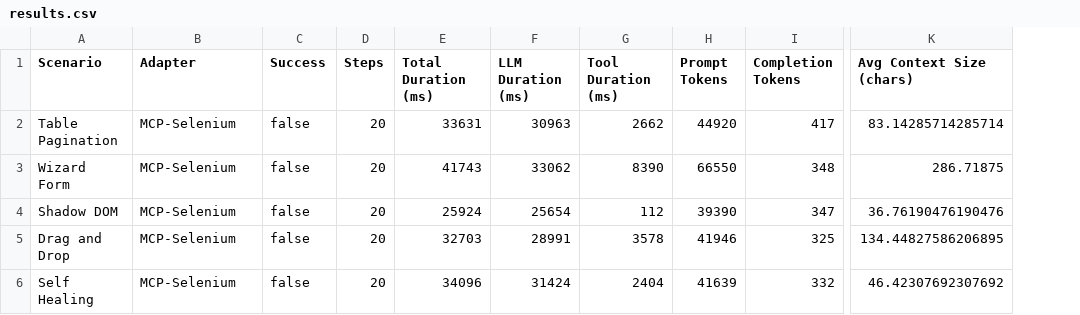
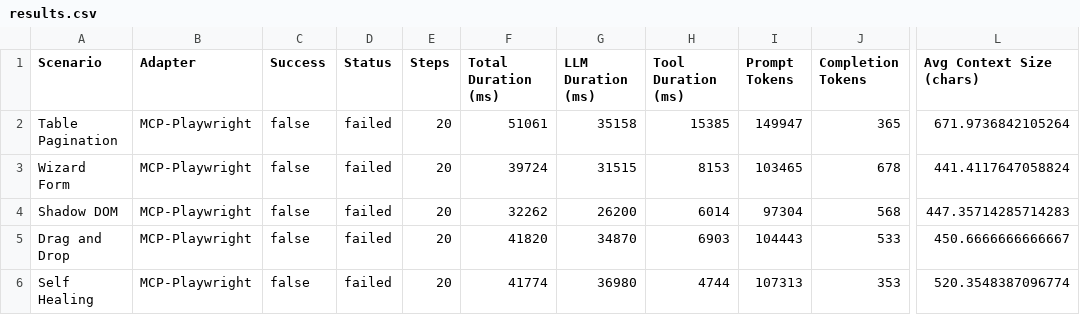
Before and after one commit to wdoymean/ui-benchmark, a CSV file: results.csv, drawn as a sheet; only a part is shown, gaps mark what is left out; addresses are those after the commit; the diff names each change by its address in the sheet, - before the commit and + after, or states it on an @@ line.

```diff
--- a/results.csv
+++ b/results.csv
+column D (Status), rows 2-6: all failed
-B2:B6 (Adapter): MCP-Selenium
+B2:B6 (Adapter): MCP-Playwright
-F2 (Total Duration (ms)): 33631
+F2 (Total Duration (ms)): 51061
-G2 (LLM Duration (ms)): 30963
+G2 (LLM Duration (ms)): 35158
-H2 (Tool Duration (ms)): 2662
+H2 (Tool Duration (ms)): 15385
-I2 (Prompt Tokens): 44920
+I2 (Prompt Tokens): 149947
-J2 (Completion Tokens): 417
+J2 (Completion Tokens): 365
-L2 (Avg Context Size (chars)): 83.14285714285714
+L2 (Avg Context Size (chars)): 671.9736842105264
-F3 (Total Duration (ms)): 41743
+F3 (Total Duration (ms)): 39724
-G3 (LLM Duration (ms)): 33062
+G3 (LLM Duration (ms)): 31515
-H3 (Tool Duration (ms)): 8390
+H3 (Tool Duration (ms)): 8153
-I3 (Prompt Tokens): 66550
+I3 (Prompt Tokens): 103465
-J3 (Completion Tokens): 348
+J3 (Completion Tokens): 678
-L3 (Avg Context Size (chars)): 286.71875
+L3 (Avg Context Size (chars)): 441.4117647058824
-F4 (Total Duration (ms)): 25924
+F4 (Total Duration (ms)): 32262
-G4 (LLM Duration (ms)): 25654
+G4 (LLM Duration (ms)): 26200
-H4 (Tool Duration (ms)): 112
+H4 (Tool Duration (ms)): 6014
-I4 (Prompt Tokens): 39390
+I4 (Prompt Tokens): 97304
-J4 (Completion Tokens): 347
+J4 (Completion Tokens): 568
-L4 (Avg Context Size (chars)): 36.76190476190476
+L4 (Avg Context Size (chars)): 447.35714285714283
-F5 (Total Duration (ms)): 32703
+F5 (Total Duration (ms)): 41820
-G5 (LLM Duration (ms)): 28991
+G5 (LLM Duration (ms)): 34870
-H5 (Tool Duration (ms)): 3578
+H5 (Tool Duration (ms)): 6903
-I5 (Prompt Tokens): 41946
+I5 (Prompt Tokens): 104443
-J5 (Completion Tokens): 325
+J5 (Completion Tokens): 533
-L5 (Avg Context Size (chars)): 134.44827586206895
+L5 (Avg Context Size (chars)): 450.6666666666667
-F6 (Total Duration (ms)): 34096
+F6 (Total Duration (ms)): 41774
-G6 (LLM Duration (ms)): 31424
+G6 (LLM Duration (ms)): 36980
-H6 (Tool Duration (ms)): 2404
+H6 (Tool Duration (ms)): 4744
-I6 (Prompt Tokens): 41639
+I6 (Prompt Tokens): 107313
-J6 (Completion Tokens): 332
+J6 (Completion Tokens): 353
-L6 (Avg Context Size (chars)): 46.42307692307692
+L6 (Avg Context Size (chars)): 520.3548387096774
```
Also changed, not shown: 12 other files.
